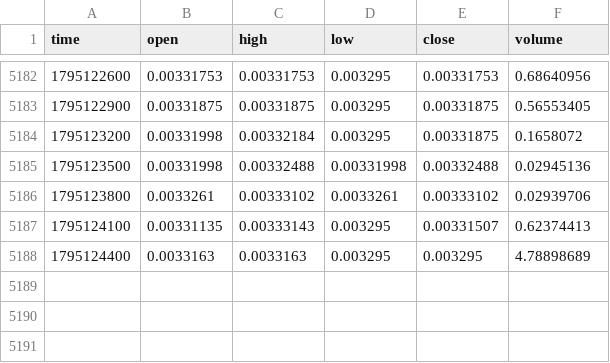
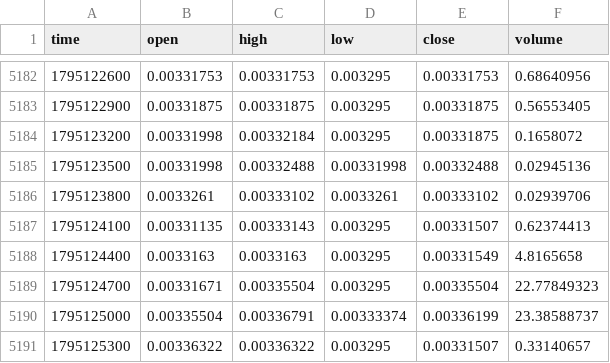
Before and after one commit to MarcanoFilms/xbt-market-data, a CSV file: data/neoxa/BTCB2_BTC/5m/2026-11.csv, drawn as a sheet; only a part is shown, gaps mark what is left out.

```diff
--- a/data/neoxa/BTCB2_BTC/5m/2026-11.csv
+++ b/data/neoxa/BTCB2_BTC/5m/2026-11.csv
@@ -5187,2 +5187,5 @@ time,open,high,low,close,volume
 1795124100,0.00331135,0.00333143,0.003295,0.00331507,0.62374413
-1795124400,0.0033163,0.0033163,0.003295,0.003295,4.78898689
+1795124400,0.0033163,0.0033163,0.003295,0.00331549,4.8165658
+1795124700,0.00331671,0.00335504,0.003295,0.00335504,22.77849323
+1795125000,0.00335504,0.00336791,0.00333374,0.00336199,23.38588737
+1795125300,0.00336322,0.00336322,0.003295,0.00331507,0.33140657
```
Also changed, not shown: data/neoxa/BTCB2_BTC/15m/2026-11.csv, data/neoxa/BTCB2_USDC/15m/2026-11.csv, 10 other files.
